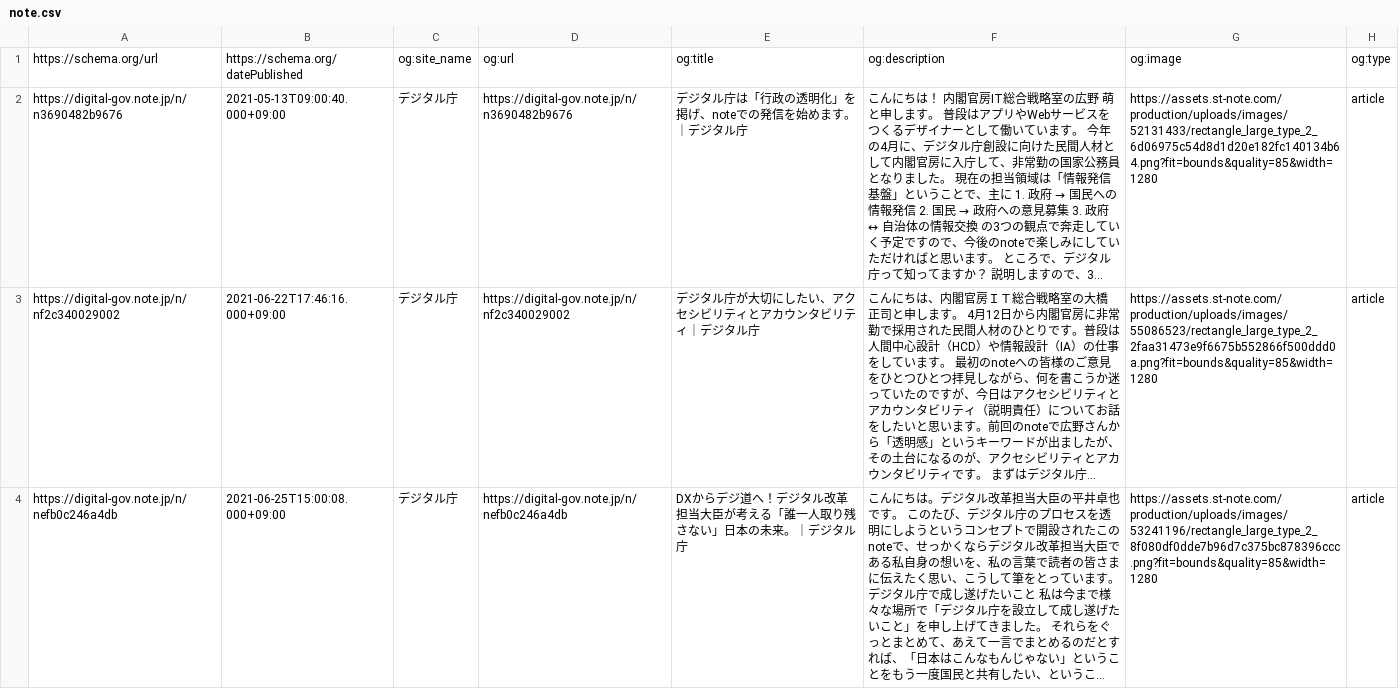
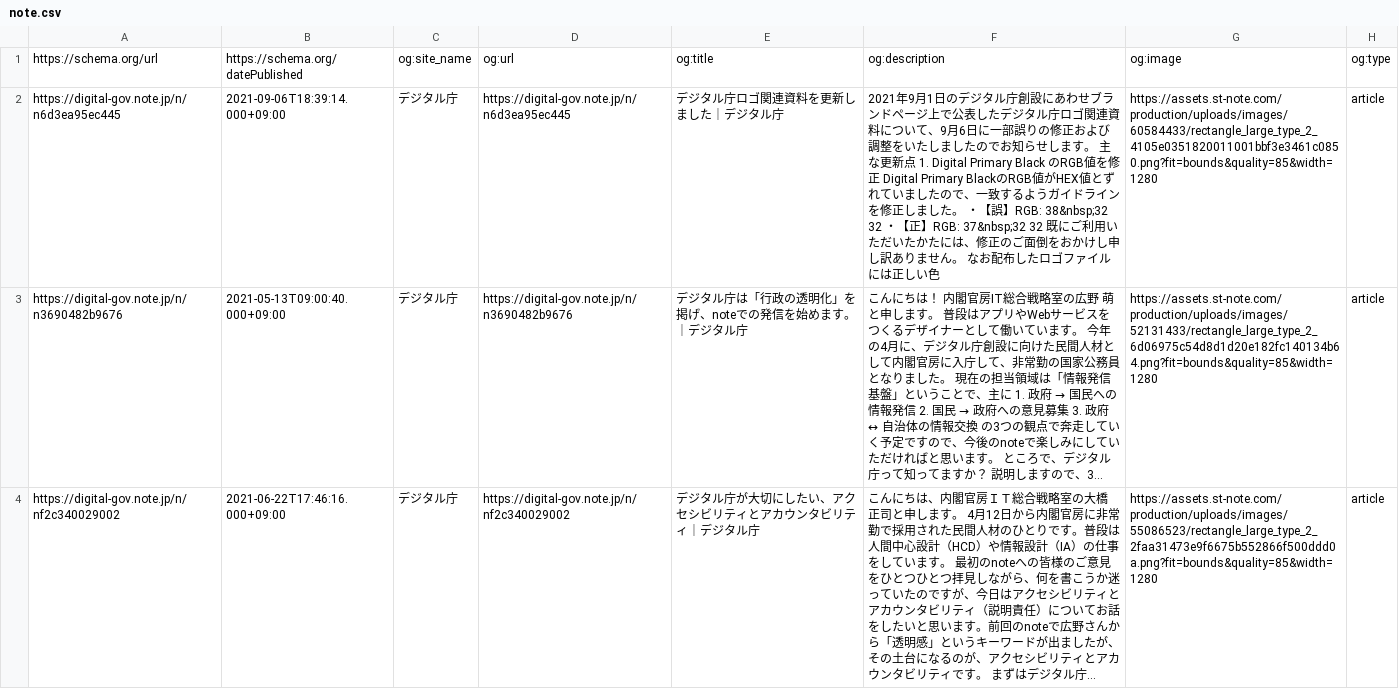
Before and after one commit to code4fukui/digital-agency-jp, a CSV file: note.csv, drawn as a sheet; only a part is shown; the shorter side is filled out with more unchanged rows; long unchanged cells end in …; the diff names each change by its address in the sheet, - before the commit and + after, or states it on an @@ line.

```diff
--- a/note.csv
+++ b/note.csv
+row 2: https://digital-gov.note.jp/n/n6d3ea95ec445 | 2021-09-06T18:39:14.000+09:00 | デジタル庁 | https://digital-gov.note.jp/n/n6d3ea95ec445 | デジタル庁ロゴ関連資料を更新しました｜デジタル庁 | 2021年9月1日のデジタル庁創設にあわせブランドページ上で公表したデジタル庁ロゴ関連資料について、9月6日に一部誤りの修正および調整をいたしましたのでお知らせします。 主な更新点 1. Digital Primary Black のRGB値を修正 Digital Primary BlackのRGB値がHEX値とずれていましたので、一致するようガイドラインを修正しました。 ・【誤】RGB: 38&nbsp;32 32 ・【正】RGB: 37&nbsp;32 32 既にご利用いただいたかたには、修正のご面倒をおかけし申し訳ありません。 なお配布したロゴファイルには正しい色 | https://assets.st-note.com/production/uploads/images/60584433/rectangle_large_type_2_4105e0351820011001bbf3e3461c0850.png?fit=bounds&quality=85&width=1280 | article
```
Also changed, not shown: news-url.csv, news.csv, 4 other files.
